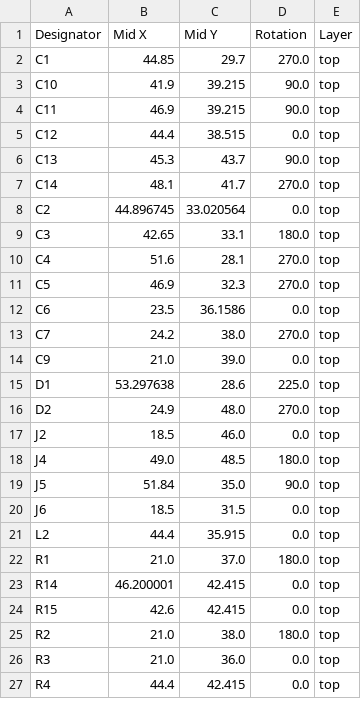
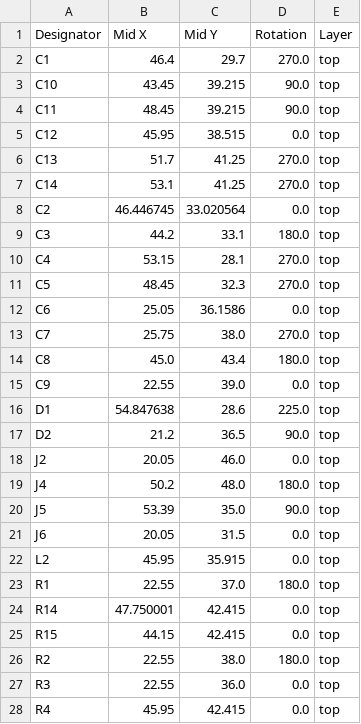
Before and after one commit to revk/ESP32-LED, a CSV file: PCB/LEDR/production/positions.csv, drawn as a sheet; only a part is shown; the diff covers the shown part only.

```diff
--- a/PCB/LEDR/production/positions.csv
+++ b/PCB/LEDR/production/positions.csv
@@ -1,27 +1,28 @@
 Designator,Mid X,Mid Y,Rotation,Layer
-C1,44.85,29.7,270.0,top
-C10,41.9,39.215,90.0,top
-C11,46.9,39.215,90.0,top
-C12,44.4,38.515,0.0,top
-C13,45.3,43.7,90.0,top
-C14,48.1,41.7,270.0,top
-C2,44.896745,33.020564,0.0,top
-C3,42.65,33.1,180.0,top
-C4,51.6,28.1,270.0,top
-C5,46.9,32.3,270.0,top
-C6,23.5,36.1586,0.0,top
-C7,24.2,38.0,270.0,top
-C9,21.0,39.0,0.0,top
-D1,53.297638,28.6,225.0,top
-D2,24.9,48.0,270.0,top
-J2,18.5,46.0,0.0,top
-J4,49.0,48.5,180.0,top
-J5,51.84,35.0,90.0,top
-J6,18.5,31.5,0.0,top
-L2,44.4,35.915,0.0,top
-R1,21.0,37.0,180.0,top
-R14,46.200001,42.415,0.0,top
-R15,42.6,42.415,0.0,top
-R2,21.0,38.0,180.0,top
-R3,21.0,36.0,0.0,top
-R4,44.4,42.415,0.0,top
+C1,46.4,29.7,270.0,top
+C10,43.45,39.215,90.0,top
+C11,48.45,39.215,90.0,top
+C12,45.95,38.515,0.0,top
+C13,51.7,41.25,270.0,top
+C14,53.1,41.25,270.0,top
+C2,46.446745,33.020564,0.0,top
+C3,44.2,33.1,180.0,top
+C4,53.15,28.1,270.0,top
+C5,48.45,32.3,270.0,top
+C6,25.05,36.1586,0.0,top
+C7,25.75,38.0,270.0,top
+C8,45.0,43.4,180.0,top
+C9,22.55,39.0,0.0,top
+D1,54.847638,28.6,225.0,top
+D2,21.2,36.5,90.0,top
+J2,20.05,46.0,0.0,top
+J4,50.2,48.0,180.0,top
+J5,53.39,35.0,90.0,top
+J6,20.05,31.5,0.0,top
+L2,45.95,35.915,0.0,top
+R1,22.55,37.0,180.0,top
+R14,47.750001,42.415,0.0,top
+R15,44.15,42.415,0.0,top
+R2,22.55,38.0,180.0,top
+R3,22.55,36.0,0.0,top
+R4,45.95,42.415,0.0,top
```
Also changed, not shown: 12 edited cells elsewhere in this file, PCB/LEDR/production/bom.csv, PCB/LEDR/production/designators.csv, 5 other files.
